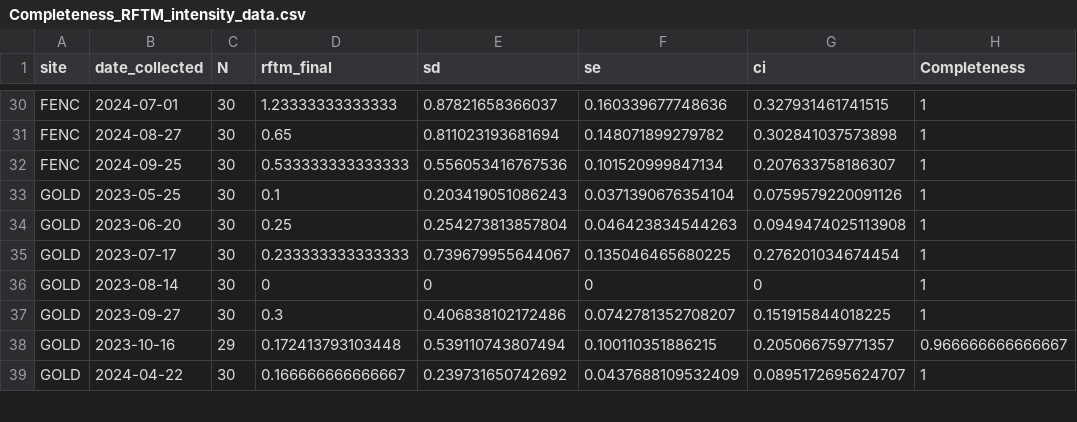
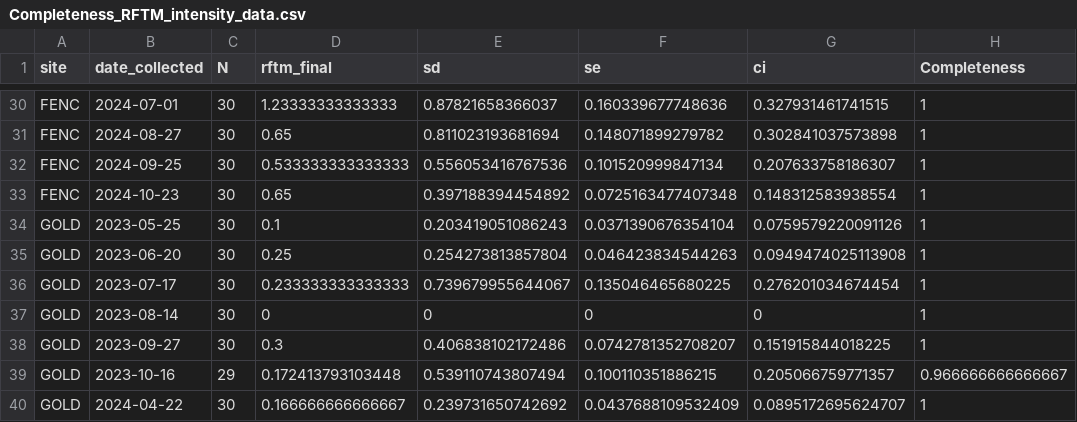
Before and after one commit to NEFSC/EAD-ASEB_EPA_LISS_Disease_Surveillance, a CSV file: Lab_Data_RFTM/output/Completeness_RFTM_intensity_data.csv, drawn as a sheet; only a part is shown, gaps mark what is left out.

```diff
--- a/Lab_Data_RFTM/output/Completeness_RFTM_intensity_data.csv
+++ b/Lab_Data_RFTM/output/Completeness_RFTM_intensity_data.csv
@@ -32,2 +32,3 @@
 "FENC",2024-09-25,30,0.533333333333333,0.556053416767536,0.101520999847134,0.207633758186307,1
+"FENC",2024-10-23,30,0.65,0.397188394454892,0.0725163477407348,0.148312583938554,1
 "GOLD",2023-05-25,30,0.1,0.203419051086243,0.0371390676354104,0.0759579220091126,1
```
Also changed, not shown: Master_files/RFTM_all_data.csv, 2 other files.
